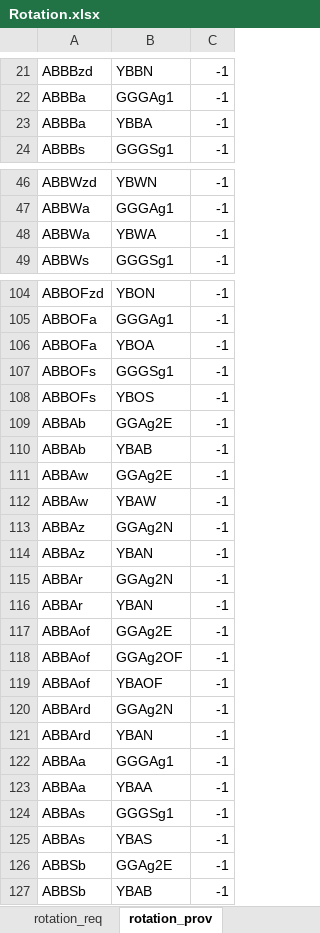
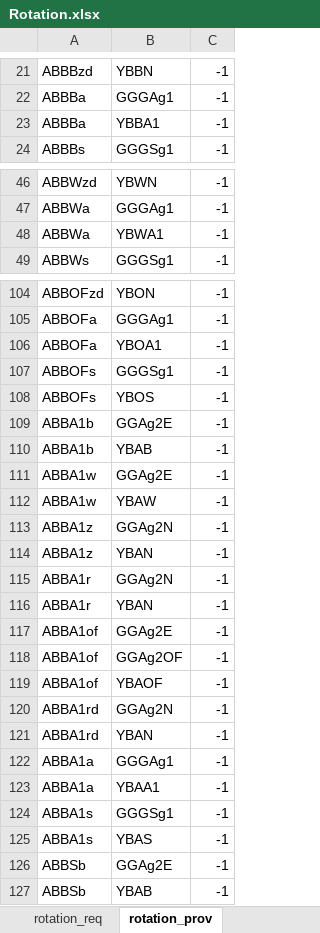
Before and after one commit to youngmr290/Australian-Farm-Optimisation-Model, an Excel workbook: ExcelInputs/Rotation.xlsx, sheet rotation_prov, drawn as a sheet; only a part is shown, gaps mark what is left out; values as stored, in another font and other column widths than the file's, no borders; the diff covers the shown part only; the diff names each change by its address in the sheet, - before the commit and + after, or states it on an @@ line.

```diff
--- a/ExcelInputs/Rotation.xlsx (sheet rotation_prov)
+++ b/ExcelInputs/Rotation.xlsx (sheet rotation_prov)
-B23: YBBA
+B23: YBBA1
-B48: YBWA
+B48: YBWA1
-B106: YBOA
+B106: YBOA1
-A109:A110: ABBAb
+A109:A110: ABBA1b
-A111:A112: ABBAw
+A111:A112: ABBA1w
-A113:A114: ABBAz
+A113:A114: ABBA1z
-A115:A116: ABBAr
+A115:A116: ABBA1r
-A117:A119: ABBAof
+A117:A119: ABBA1of
-A120:A121: ABBArd
+A120:A121: ABBA1rd
-A122:A123: ABBAa
+A122:A123: ABBA1a
-B123: YBAA
+B123: YBAA1
-A124:A125: ABBAs
+A124:A125: ABBA1s
```
Also changed, not shown: 3 added rows and 1128 edited cells elsewhere in this sheet, sheet rotation_req, sheet rotation list, sheet rotation con1 set.
